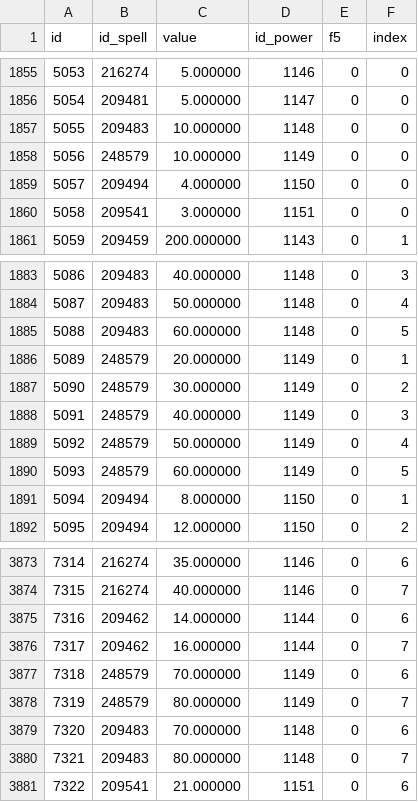
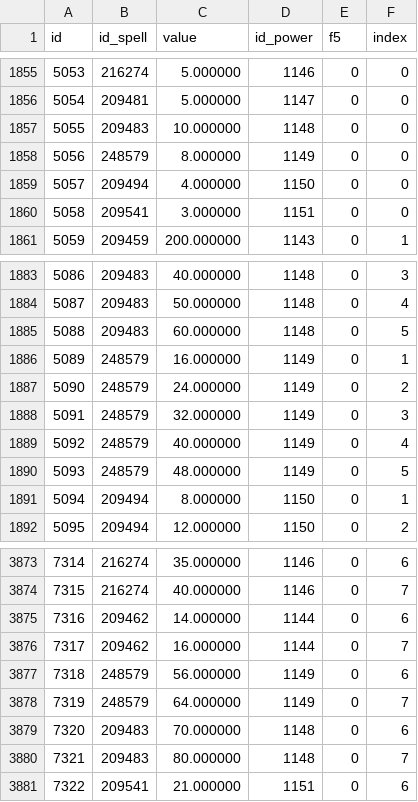
Before and after one commit to ShadowCraft/shadowcraft-ui-react, a CSV file: shadowcraft_ui/external_data/ArtifactPowerRank.dbc.csv, drawn as a sheet; only a part is shown, gaps mark what is left out.

```diff
--- a/shadowcraft_ui/external_data/ArtifactPowerRank.dbc.csv
+++ b/shadowcraft_ui/external_data/ArtifactPowerRank.dbc.csv
@@ -1857,3 +1857,3 @@ id,id_spell,value,id_power,f5,index
 5055,209483,10.000000,1148,0,0
-5056,248579,10.000000,1149,0,0
+5056,248579,8.000000,1149,0,0
 5057,209494,4.000000,1150,0,0
@@ -1885,7 +1885,7 @@ id,id_spell,value,id_power,f5,index
 5088,209483,60.000000,1148,0,5
-5089,248579,20.000000,1149,0,1
-5090,248579,30.000000,1149,0,2
-5091,248579,40.000000,1149,0,3
-5092,248579,50.000000,1149,0,4
-5093,248579,60.000000,1149,0,5
+5089,248579,16.000000,1149,0,1
+5090,248579,24.000000,1149,0,2
+5091,248579,32.000000,1149,0,3
+5092,248579,40.000000,1149,0,4
+5093,248579,48.000000,1149,0,5
 5094,209494,8.000000,1150,0,1
@@ -3876,4 +3876,4 @@ id,id_spell,value,id_power,f5,index
 7317,209462,16.000000,1144,0,7
-7318,248579,70.000000,1149,0,6
-7319,248579,80.000000,1149,0,7
+7318,248579,56.000000,1149,0,6
+7319,248579,64.000000,1149,0,7
 7320,209483,70.000000,1148,0,6
```
Also changed, not shown: shadowcraft_ui/external_data/ItemBonus.dbc.csv, 1 other file.
